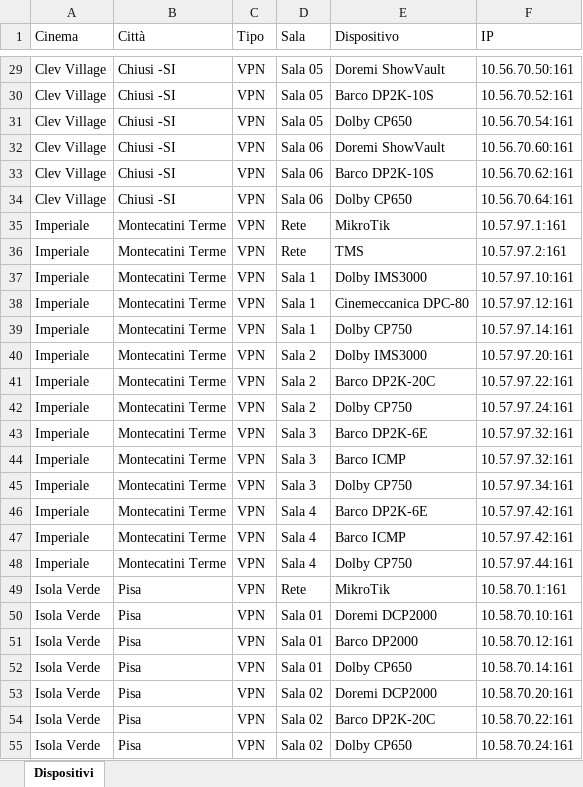
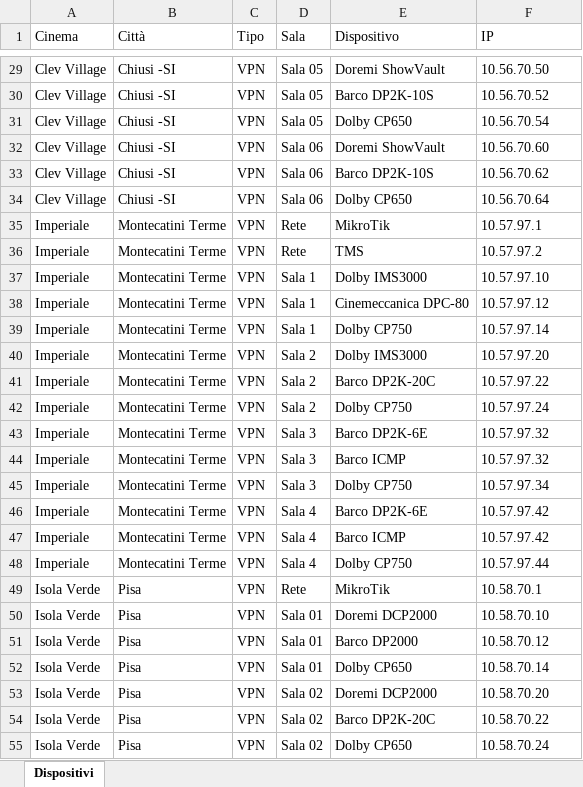
Before and after one commit to Roccotot/Support-Tool, an Excel workbook: dispositivi_mancanti.xlsx, sheet Dispositivi, drawn as a sheet; only a part is shown, gaps mark what is left out; values as stored, in another font and other column widths than the file's, no cell formats; the diff covers the shown part only; the diff names each change by its address in the sheet, - before the commit and + after, or states it on an @@ line.

```diff
--- a/dispositivi_mancanti.xlsx (sheet Dispositivi)
+++ b/dispositivi_mancanti.xlsx (sheet Dispositivi)
-F29 (IP): 10.56.70.50:161
+F29 (IP): 10.56.70.50
-F30 (IP): 10.56.70.52:161
+F30 (IP): 10.56.70.52
-F31 (IP): 10.56.70.54:161
+F31 (IP): 10.56.70.54
-F32 (IP): 10.56.70.60:161
+F32 (IP): 10.56.70.60
-F33 (IP): 10.56.70.62:161
+F33 (IP): 10.56.70.62
-F34 (IP): 10.56.70.64:161
+F34 (IP): 10.56.70.64
-F35 (IP): 10.57.97.1:161
+F35 (IP): 10.57.97.1
-F36 (IP): 10.57.97.2:161
+F36 (IP): 10.57.97.2
-F37 (IP): 10.57.97.10:161
+F37 (IP): 10.57.97.10
-F38 (IP): 10.57.97.12:161
+F38 (IP): 10.57.97.12
-F39 (IP): 10.57.97.14:161
+F39 (IP): 10.57.97.14
-F40 (IP): 10.57.97.20:161
+F40 (IP): 10.57.97.20
-F41 (IP): 10.57.97.22:161
+F41 (IP): 10.57.97.22
-F42 (IP): 10.57.97.24:161
+F42 (IP): 10.57.97.24
-F43:F44 (IP): 10.57.97.32:161
+F43:F44 (IP): 10.57.97.32
-F45 (IP): 10.57.97.34:161
+F45 (IP): 10.57.97.34
-F46:F47 (IP): 10.57.97.42:161
+F46:F47 (IP): 10.57.97.42
-F48 (IP): 10.57.97.44:161
+F48 (IP): 10.57.97.44
-F49 (IP): 10.58.70.1:161
+F49 (IP): 10.58.70.1
-F50 (IP): 10.58.70.10:161
+F50 (IP): 10.58.70.10
-F51 (IP): 10.58.70.12:161
+F51 (IP): 10.58.70.12
-F52 (IP): 10.58.70.14:161
+F52 (IP): 10.58.70.14
-F53 (IP): 10.58.70.20:161
+F53 (IP): 10.58.70.20
-F54 (IP): 10.58.70.22:161
+F54 (IP): 10.58.70.22
-F55 (IP): 10.58.70.24:161
+F55 (IP): 10.58.70.24
```
Also changed, not shown: 602 edited cells elsewhere in this sheet, cell formats.
